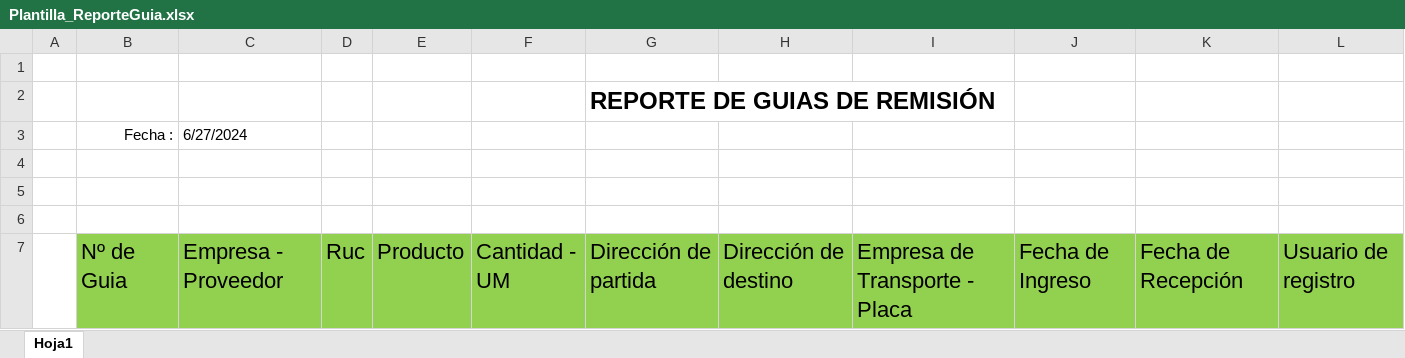
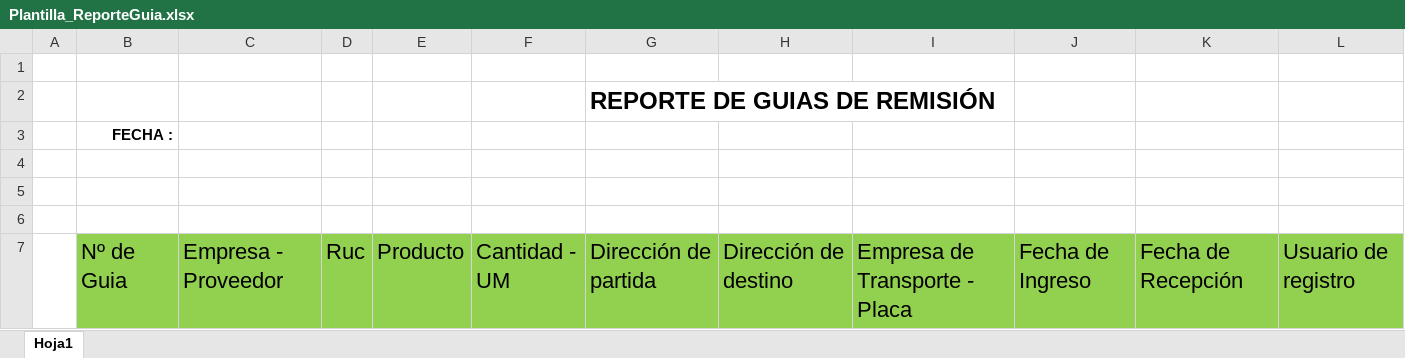
Before and after one commit to leslyxdxd/Minimarket, an Excel workbook: Minimarket_GUI/Plantillas/Plantilla_ReporteGuia.xlsx, sheet Hoja1, drawn as a sheet; values as stored, in another font and other column widths than the file's, no borders; table styles not drawn; removed rows and columns are numbered as before the commit, all else as after; the diff names each change by its address in the sheet, - before the commit and + after, or states it on an @@ line.

```diff
--- a/Minimarket_GUI/Plantillas/Plantilla_ReporteGuia.xlsx (sheet Hoja1)
+++ b/Minimarket_GUI/Plantillas/Plantilla_ReporteGuia.xlsx (sheet Hoja1)
-row 3:  | Fecha : | 6/27/2024
+row 3:  | FECHA :
```
Also changed, not shown: Minimarket_GUI/Plantillas/Plantilla_Movimiento.xlsx, 7 other files.
